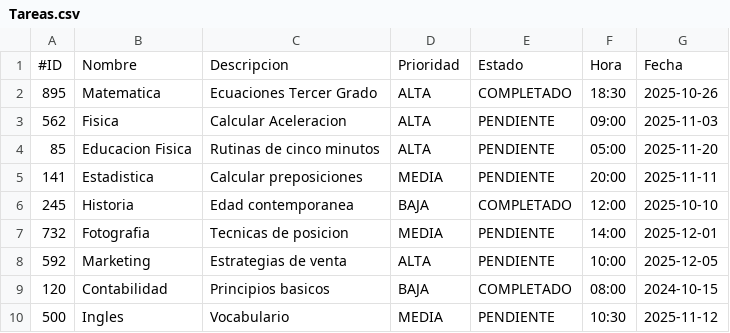
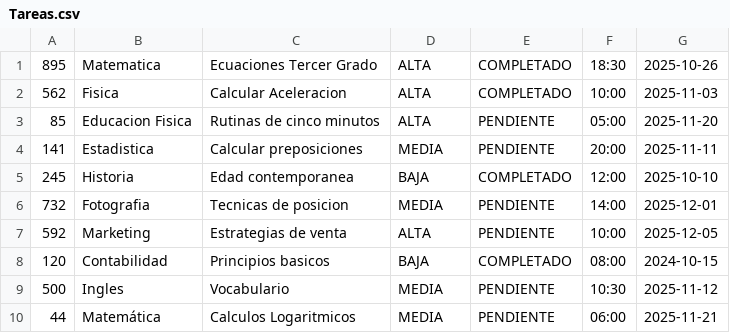
Before and after one commit to Polaryys/TaskHabitManager, a CSV file: src/main/java/com/proyecto/Datos/Tareas.csv, drawn as a sheet.

```diff
--- a/src/main/java/com/proyecto/Datos/Tareas.csv
+++ b/src/main/java/com/proyecto/Datos/Tareas.csv
@@ -1,4 +1,3 @@
-#ID,Nombre,Descripcion,Prioridad,Estado,Hora,Fecha
 895,Matematica,Ecuaciones Tercer Grado,ALTA,COMPLETADO,18:30,2025-10-26
-562,Fisica,Calcular Aceleracion,ALTA,PENDIENTE,09:00,2025-11-03
+562,Fisica,Calcular Aceleracion,ALTA,COMPLETADO,10:00,2025-11-03
 85,Educacion Fisica,Rutinas de cinco minutos,ALTA,PENDIENTE,05:00,2025-11-20
@@ -10 +9,2 @@
 500,Ingles,Vocabulario,MEDIA,PENDIENTE,10:30,2025-11-12
+44,Matemática,Calculos Logaritmicos,MEDIA,PENDIENTE,06:00,2025-11-21
```
Also changed, not shown: src/main/java/com/proyecto/Datos/Habitos.csv, 2 other files.
